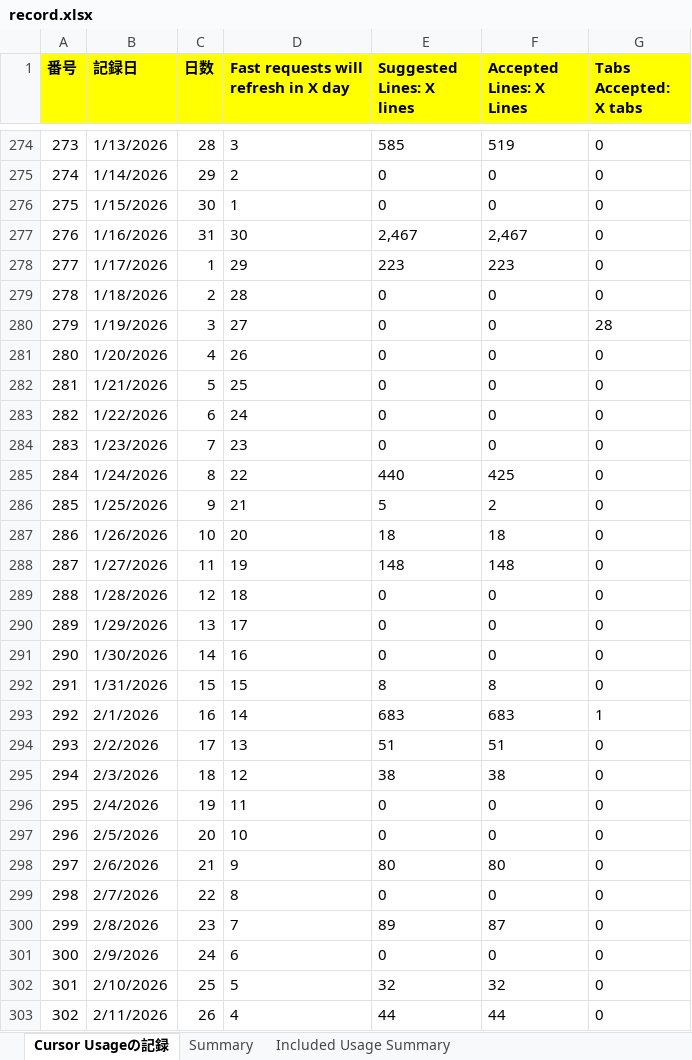
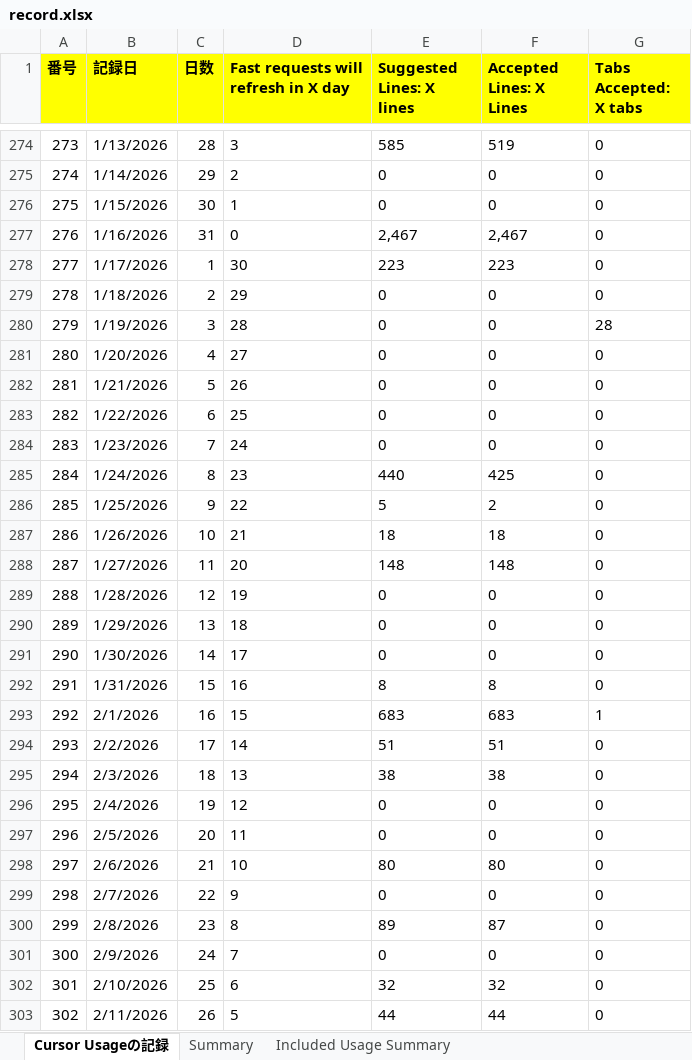
Before and after one commit to KenichiroArai/cursor-usage, an Excel workbook: docs/record.xlsx, sheet Cursor Usageの記録, drawn as a sheet; only a part is shown, gaps mark what is left out; values as stored, in another font and other column widths than the file's, no borders; the diff covers the shown part only; the diff names each change by its address in the sheet, - before the commit and + after, or states it on an @@ line.

```diff
--- a/docs/record.xlsx (sheet Cursor Usageの記録)
+++ b/docs/record.xlsx (sheet Cursor Usageの記録)
-D277: 30
+D277: 0
-D278: 29
+D278: 30
-D279: 28
+D279: 29
-D280: 27
+D280: 28
-D281: 26
+D281: 27
-D282: 25
+D282: 26
-D283: 24
+D283: 25
-D284: 23
+D284: 24
-D285: 22
+D285: 23
-D286: 21
+D286: 22
-D287: 20
+D287: 21
-D288: 19
+D288: 20
-D289: 18
+D289: 19
-D290: 17
+D290: 18
-D291: 16
+D291: 17
-D292: 15
+D292: 16
-D293: 14
+D293: 15
-D294: 13
+D294: 14
-D295: 12
+D295: 13
-D296: 11
+D296: 12
-D297: 10
+D297: 11
-D298: 9
+D298: 10
-D299: 8
+D299: 9
-D300: 7
+D300: 8
-D301: 6
+D301: 7
-D302: 5
+D302: 6
-D303: 4
+D303: 5
```
Also changed, not shown: 1 added row and 4 edited cells elsewhere in this sheet, sheet Summary, 2 other files.
